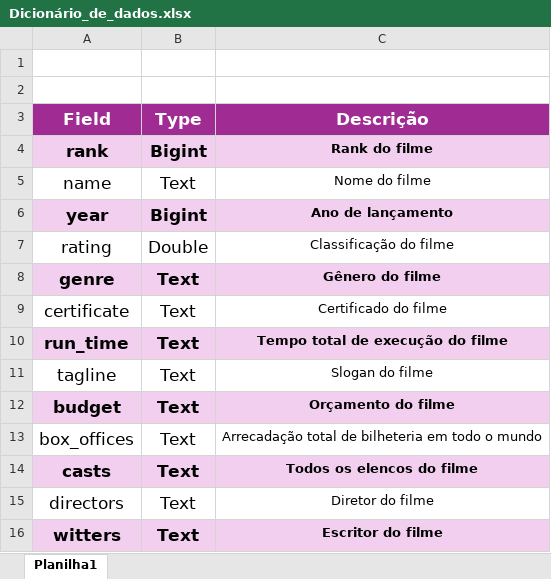
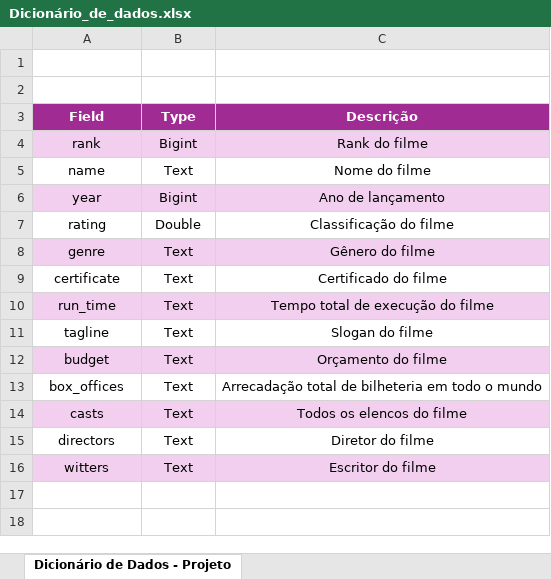
Before and after one commit to Mor-sTech/Tratamento-de-Dados, an Excel workbook: Dicionário_de_dados.xlsx, sheet Dicionário de Dados - Projeto, drawn as a sheet; values as stored, in another font and other column widths than the file's, no borders; the diff names each change by its address in the sheet, - before the commit and + after, or states it on an @@ line.

Commit message:
Atualizando dicionário de dados

```diff
--- a/Dicionário_de_dados.xlsx (sheet Dicionário de Dados - Projeto)
+++ b/Dicionário_de_dados.xlsx (sheet Dicionário de Dados - Projeto)
-sheet tab: Planilha1
+sheet tab: Dicionário de Dados - Projeto
@@ A3:C3 text size: smaller @@
@@ A4:B16 text size: smaller @@
-A4:C4 bold: on
+A4:C4 bold: off
-A6:C6 bold: on
+A6:C6 bold: off
-A8:C8 bold: on
+A8:C8 bold: off
-A10:C10 bold: on
+A10:C10 bold: off
-A12:C12 bold: on
+A12:C12 bold: off
-A14:C14 bold: on
+A14:C14 bold: off
-A16:C16 bold: on
+A16:C16 bold: off
```
